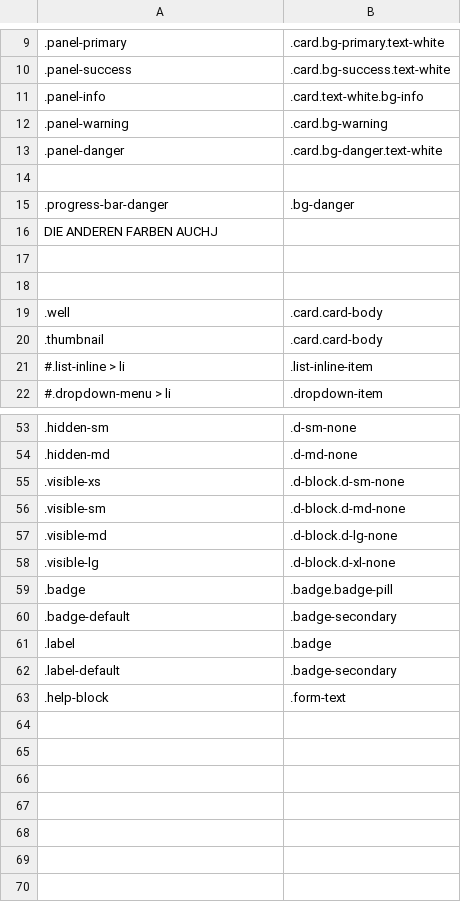
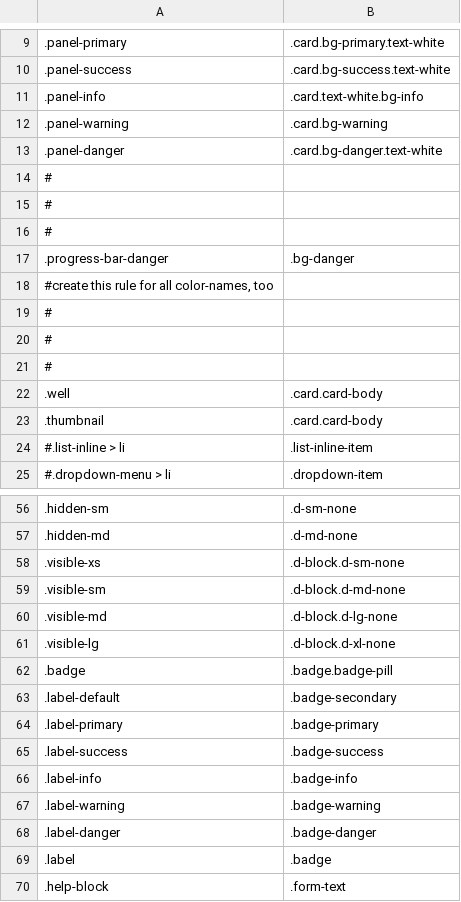
Before and after one commit to tonitone/bootstrap-upgrade-helper, a CSV file: upgrade-rules.txt.csv, drawn as a sheet; only a part is shown, gaps mark what is left out.

Commit message:
Changed: labels and badges

```diff
--- a/upgrade-rules.txt.csv
+++ b/upgrade-rules.txt.csv
@@ -13,7 +13,10 @@
 .panel-danger;.card.bg-danger.text-white
-
+#
+#
+#
 .progress-bar-danger;.bg-danger
-DIE ANDEREN FARBEN AUCHJ
-
-
+#create this rule for all color-names, too
+#
+#
+#
 .well;.card.card-body
@@ -59,5 +62,9 @@ DIE ANDEREN FARBEN AUCHJ
 .badge;.badge.badge-pill
-.badge-default;.badge-secondary
+.label-default;.badge-secondary
+.label-primary;.badge-primary
+.label-success;.badge-success
+.label-info;.badge-info
+.label-warning;.badge-warning
+.label-danger; .badge-danger
 .label;.badge
-.label-default;.badge-secondary
 .help-block;.form-text
```
Also changed, not shown: 6 other files.
